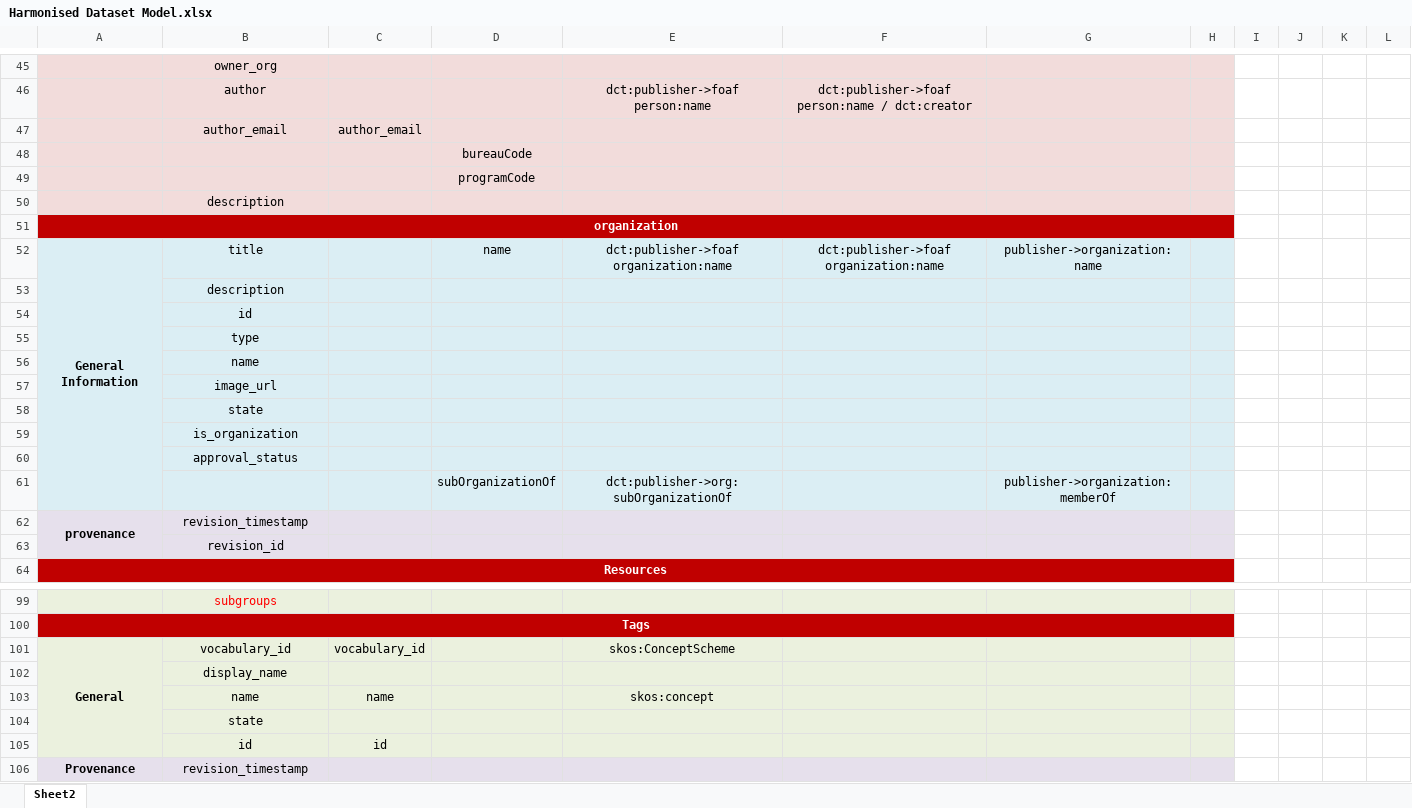
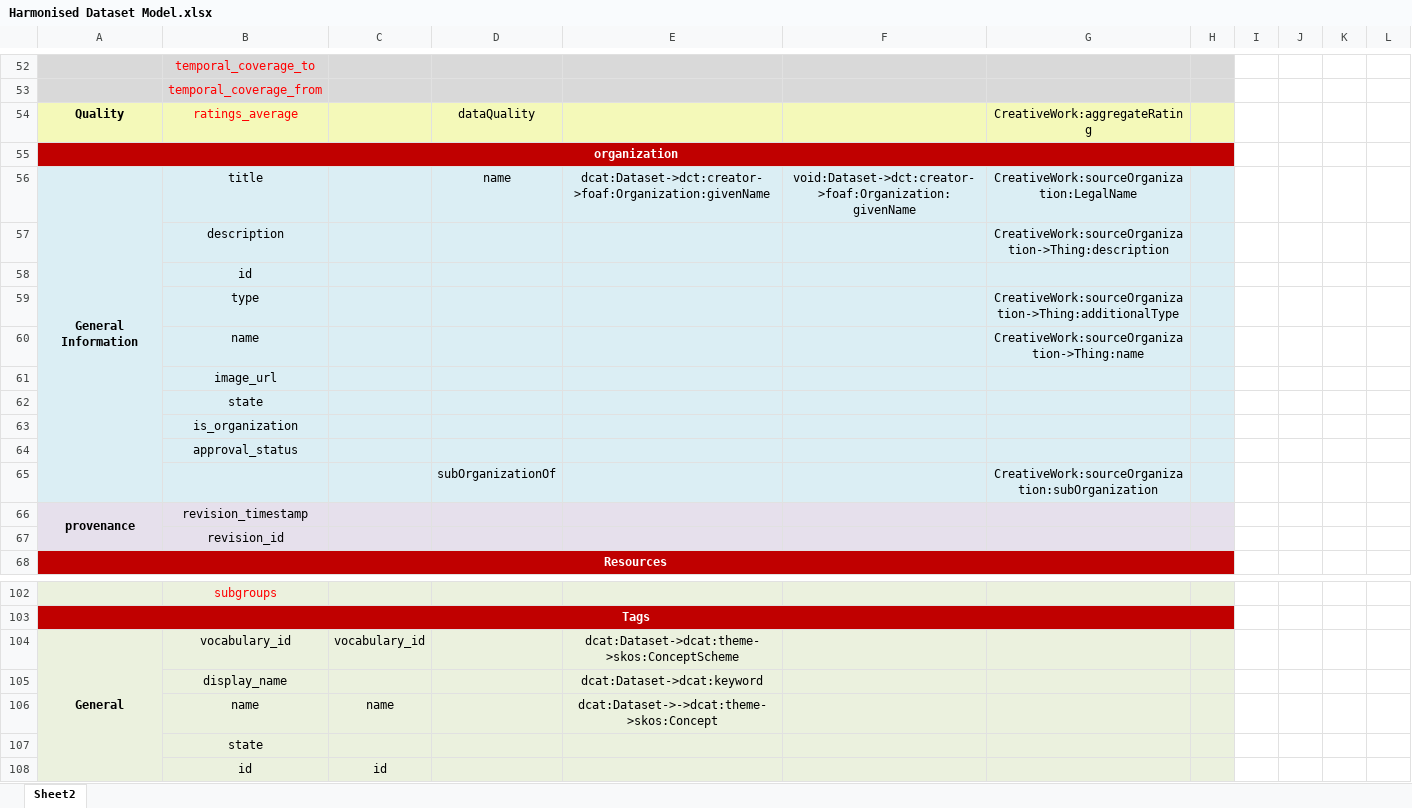
Before and after one commit to S-c-H-i-Z-o/PhD, an Excel workbook: Papers/PROFILES'15 - HDL - Towards A Harmonized Dataset Model/tables/Harmonised Dataset Model.xlsx, sheet Sheet2, drawn as a sheet; only a part is shown, gaps mark what is left out; the shorter side is filled out with more unchanged rows; values as stored, in another font and other column widths than the file's, no borders; removed rows and columns are numbered as before the commit, all else as after; rows hold the shown columns only; the diff covers the shown part only; the diff names each change by its address in the sheet, - before the commit and + after, or states it on an @@ line.

```diff
--- a/Papers/PROFILES'15 - HDL - Towards A Harmonized Dataset Model/tables/Harmonised Dataset Model.xlsx (sheet Sheet2)
+++ b/Papers/PROFILES'15 - HDL - Towards A Harmonized Dataset Model/tables/Harmonised Dataset Model.xlsx (sheet Sheet2)
-A52:H52 fill: #F2DCDB
+A52:H52 fill: #D9D9D9
-B52: owner_org
+B52: temporal_coverage_to
-B52 text colour: black
+B52 text colour: #FF0000
-row 46:  | author |  |  | dct:publisher->foaf person:name | dct:publisher->foaf person:name / dct:creator
-row 47:  | author_email | author_email
@@ row 48 moved to row 35: bureauCode @@
@@ row 49 moved to row 36: programCode @@
-A53:H53 fill: #F2DCDB
+A53:H53 fill: #D9D9D9
-B53: description
+B53: temporal_coverage_from
-B53 text colour: black
+B53 text colour: #FF0000
+row 54: Quality | ratings_average |  | dataQuality |  |  | CreativeWork:aggregateRating
-E56: dct:publisher->foaf organization:name
+E56: dcat:Dataset->dct:creator->foaf:Organization:givenName
-F56: dct:publisher->foaf organization:name
+F56: void:Dataset->dct:creator->foaf:Organization:givenName
-G56: publisher->organization:name
+G56: CreativeWork:sourceOrganization:LegalName
-G57: (empty)
+G57: CreativeWork:sourceOrganization->Thing:description
-G59: (empty)
+G59: CreativeWork:sourceOrganization->Thing:additionalType
-G60: (empty)
+G60: CreativeWork:sourceOrganization->Thing:name
-row 61:  |  |  | subOrganizationOf | dct:publisher->org:subOrganizationOf |  | publisher->organization:memberOf
+row 65:  |  |  | subOrganizationOf |  |  | CreativeWork:sourceOrganization:subOrganization
-E104: skos:ConceptScheme
+E104: dcat:Dataset->dcat:theme->skos:ConceptScheme
-E105: (empty)
+E105: dcat:Dataset->dcat:keyword
-E106: skos:concept
+E106: dcat:Dataset->->dcat:theme->skos:Concept
```
Also changed, not shown: 26 added rows, 22 removed rows, 4 moved rows, 41 edited cells, cell formats and merged cells elsewhere in this sheet, 6 other files.
